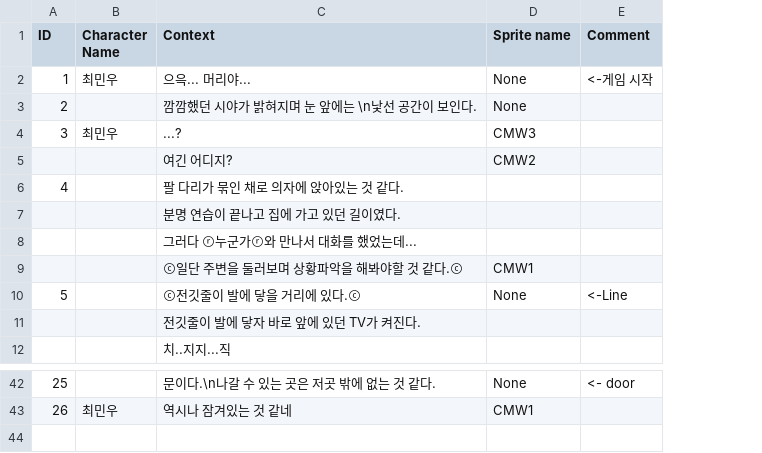
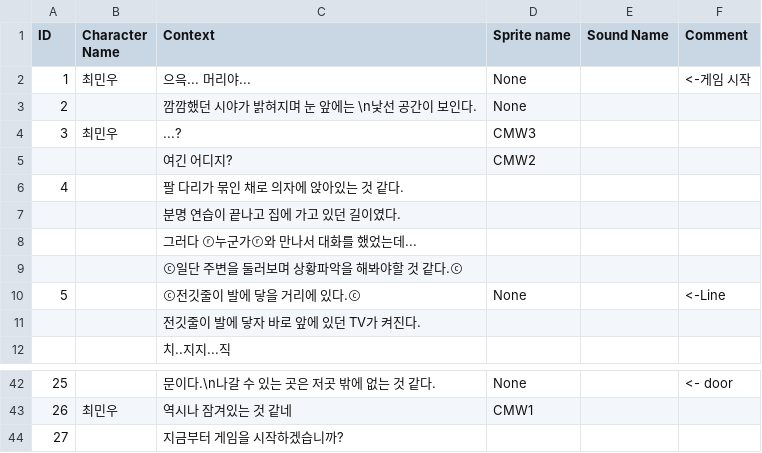
Before and after one commit to gongsy1221/Shiny_Stage, a CSV file: Assets/Resources/prologue.csv, drawn as a sheet; only a part is shown, gaps mark what is left out; the diff names each change by its address in the sheet, - before the commit and + after, or states it on an @@ line.

```diff
--- a/Assets/Resources/prologue.csv
+++ b/Assets/Resources/prologue.csv
+column E (Sound Name), empty
-D9 (Sprite name): CMW1
+D9 (Sprite name): (empty)
+row 44: 27 |  | 지금부터 게임을 시작하겠습니까?
```
Also changed, not shown: Assets/Resources/Stage1.csv, 30 other files.
